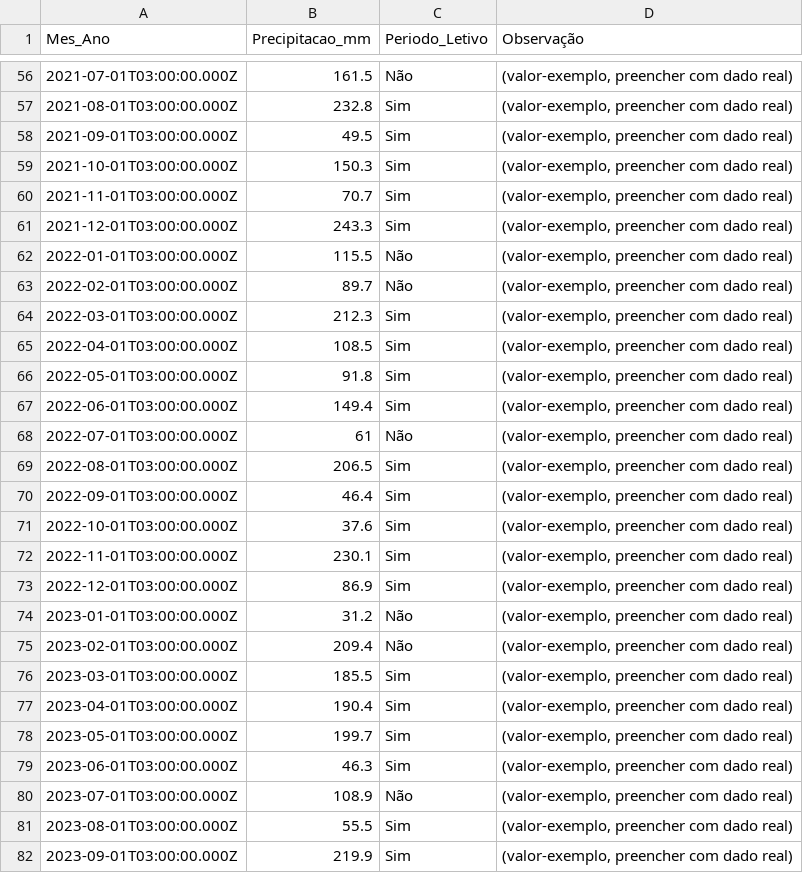
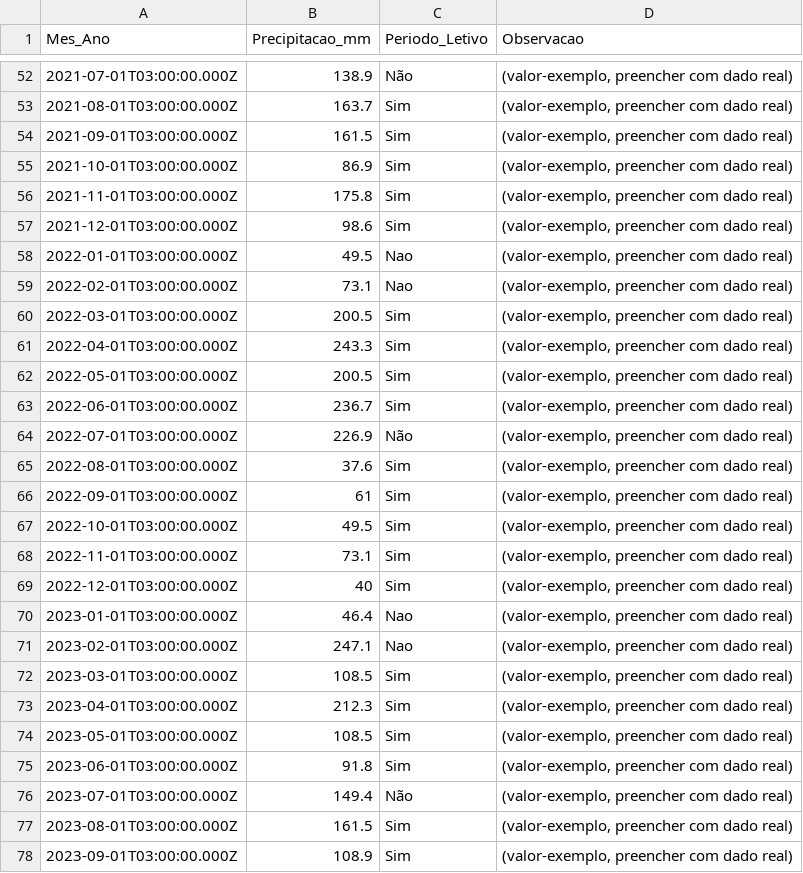
Before and after one commit to adinailson88/malha-previsao-chamados, a CSV file: dados_csv/contexto_sazonal.csv, drawn as a sheet; only a part is shown, gaps mark what is left out; the diff covers the shown part only.

```diff
--- a/dados_csv/contexto_sazonal.csv
+++ b/dados_csv/contexto_sazonal.csv
@@ -1 +1 @@
-Mes_Ano,Precipitacao_mm,Periodo_Letivo,Observação
+Mes_Ano,Precipitacao_mm,Periodo_Letivo,Observacao
@@ -56,27 +52,27 @@
-2021-07-01T03:00:00.000Z,161.5,Não,"(valor-exemplo, preencher com dado real)"
-2021-08-01T03:00:00.000Z,232.8,Sim,"(valor-exemplo, preencher com dado real)"
-2021-09-01T03:00:00.000Z,49.5,Sim,"(valor-exemplo, preencher com dado real)"
-2021-10-01T03:00:00.000Z,150.3,Sim,"(valor-exemplo, preencher com dado real)"
-2021-11-01T03:00:00.000Z,70.7,Sim,"(valor-exemplo, preencher com dado real)"
-2021-12-01T03:00:00.000Z,243.3,Sim,"(valor-exemplo, preencher com dado real)"
-2022-01-01T03:00:00.000Z,115.5,Não,"(valor-exemplo, preencher com dado real)"
-2022-02-01T03:00:00.000Z,89.7,Não,"(valor-exemplo, preencher com dado real)"
-2022-03-01T03:00:00.000Z,212.3,Sim,"(valor-exemplo, preencher com dado real)"
-2022-04-01T03:00:00.000Z,108.5,Sim,"(valor-exemplo, preencher com dado real)"
-2022-05-01T03:00:00.000Z,91.8,Sim,"(valor-exemplo, preencher com dado real)"
-2022-06-01T03:00:00.000Z,149.4,Sim,"(valor-exemplo, preencher com dado real)"
-2022-07-01T03:00:00.000Z,61,Não,"(valor-exemplo, preencher com dado real)"
-2022-08-01T03:00:00.000Z,206.5,Sim,"(valor-exemplo, preencher com dado real)"
-2022-09-01T03:00:00.000Z,46.4,Sim,"(valor-exemplo, preencher com dado real)"
-2022-10-01T03:00:00.000Z,37.6,Sim,"(valor-exemplo, preencher com dado real)"
-2022-11-01T03:00:00.000Z,230.1,Sim,"(valor-exemplo, preencher com dado real)"
-2022-12-01T03:00:00.000Z,86.9,Sim,"(valor-exemplo, preencher com dado real)"
-2023-01-01T03:00:00.000Z,31.2,Não,"(valor-exemplo, preencher com dado real)"
-2023-02-01T03:00:00.000Z,209.4,Não,"(valor-exemplo, preencher com dado real)"
-2023-03-01T03:00:00.000Z,185.5,Sim,"(valor-exemplo, preencher com dado real)"
-2023-04-01T03:00:00.000Z,190.4,Sim,"(valor-exemplo, preencher com dado real)"
-2023-05-01T03:00:00.000Z,199.7,Sim,"(valor-exemplo, preencher com dado real)"
-2023-06-01T03:00:00.000Z,46.3,Sim,"(valor-exemplo, preencher com dado real)"
-2023-07-01T03:00:00.000Z,108.9,Não,"(valor-exemplo, preencher com dado real)"
-2023-08-01T03:00:00.000Z,55.5,Sim,"(valor-exemplo, preencher com dado real)"
-2023-09-01T03:00:00.000Z,219.9,Sim,"(valor-exemplo, preencher com dado real)"
+2021-07-01T03:00:00.000Z,138.9,Não,"(valor-exemplo, preencher com dado real)"
+2021-08-01T03:00:00.000Z,163.7,Sim,"(valor-exemplo, preencher com dado real)"
+2021-09-01T03:00:00.000Z,161.5,Sim,"(valor-exemplo, preencher com dado real)"
+2021-10-01T03:00:00.000Z,86.9,Sim,"(valor-exemplo, preencher com dado real)"
+2021-11-01T03:00:00.000Z,175.8,Sim,"(valor-exemplo, preencher com dado real)"
+2021-12-01T03:00:00.000Z,98.6,Sim,"(valor-exemplo, preencher com dado real)"
+2022-01-01T03:00:00.000Z,49.5,Nao,"(valor-exemplo, preencher com dado real)"
+2022-02-01T03:00:00.000Z,73.1,Nao,"(valor-exemplo, preencher com dado real)"
+2022-03-01T03:00:00.000Z,200.5,Sim,"(valor-exemplo, preencher com dado real)"
+2022-04-01T03:00:00.000Z,243.3,Sim,"(valor-exemplo, preencher com dado real)"
+2022-05-01T03:00:00.000Z,200.5,Sim,"(valor-exemplo, preencher com dado real)"
+2022-06-01T03:00:00.000Z,236.7,Sim,"(valor-exemplo, preencher com dado real)"
+2022-07-01T03:00:00.000Z,226.9,Não,"(valor-exemplo, preencher com dado real)"
+2022-08-01T03:00:00.000Z,37.6,Sim,"(valor-exemplo, preencher com dado real)"
+2022-09-01T03:00:00.000Z,61,Sim,"(valor-exemplo, preencher com dado real)"
+2022-10-01T03:00:00.000Z,49.5,Sim,"(valor-exemplo, preencher com dado real)"
+2022-11-01T03:00:00.000Z,73.1,Sim,"(valor-exemplo, preencher com dado real)"
+2022-12-01T03:00:00.000Z,40,Sim,"(valor-exemplo, preencher com dado real)"
+2023-01-01T03:00:00.000Z,46.4,Nao,"(valor-exemplo, preencher com dado real)"
+2023-02-01T03:00:00.000Z,247.1,Nao,"(valor-exemplo, preencher com dado real)"
+2023-03-01T03:00:00.000Z,108.5,Sim,"(valor-exemplo, preencher com dado real)"
+2023-04-01T03:00:00.000Z,212.3,Sim,"(valor-exemplo, preencher com dado real)"
+2023-05-01T03:00:00.000Z,108.5,Sim,"(valor-exemplo, preencher com dado real)"
+2023-06-01T03:00:00.000Z,91.8,Sim,"(valor-exemplo, preencher com dado real)"
+2023-07-01T03:00:00.000Z,149.4,Não,"(valor-exemplo, preencher com dado real)"
+2023-08-01T03:00:00.000Z,161.5,Sim,"(valor-exemplo, preencher com dado real)"
+2023-09-01T03:00:00.000Z,108.9,Sim,"(valor-exemplo, preencher com dado real)"
```
Also changed, not shown: 4 removed rows and 114 edited cells elsewhere in this file, dados_csv/previsao_crps_multicriterio.csv, dados_csv/previsao_diebold_mariano.csv, 18 other files.
